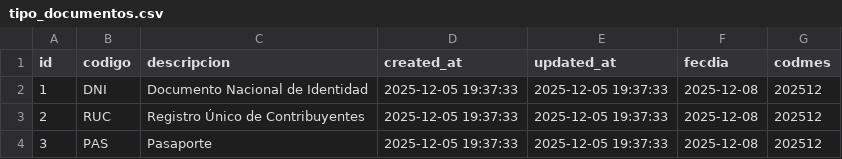
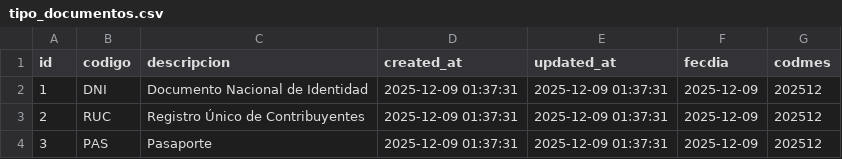
Before and after one commit to jcyontonel/analitica_erp, a CSV file: backups/maestros/tipo_documentos.csv, drawn as a sheet.

```diff
--- a/backups/maestros/tipo_documentos.csv
+++ b/backups/maestros/tipo_documentos.csv
@@ -1,4 +1,4 @@
 id,codigo,descripcion,created_at,updated_at,fecdia,codmes
-1,DNI,Documento Nacional de Identidad,2025-12-05 19:37:33,2025-12-05 19:37:33,2025-12-08,202512
-2,RUC,Registro Único de Contribuyentes,2025-12-05 19:37:33,2025-12-05 19:37:33,2025-12-08,202512
-3,PAS,Pasaporte,2025-12-05 19:37:33,2025-12-05 19:37:33,2025-12-08,202512
+1,DNI,Documento Nacional de Identidad,2025-12-09 01:37:31,2025-12-09 01:37:31,2025-12-09,202512
+2,RUC,Registro Único de Contribuyentes,2025-12-09 01:37:31,2025-12-09 01:37:31,2025-12-09,202512
+3,PAS,Pasaporte,2025-12-09 01:37:31,2025-12-09 01:37:31,2025-12-09,202512
```
Also changed, not shown: backups/maestros/categorias.csv, backups/maestros/empresas.csv, 12 other files.
